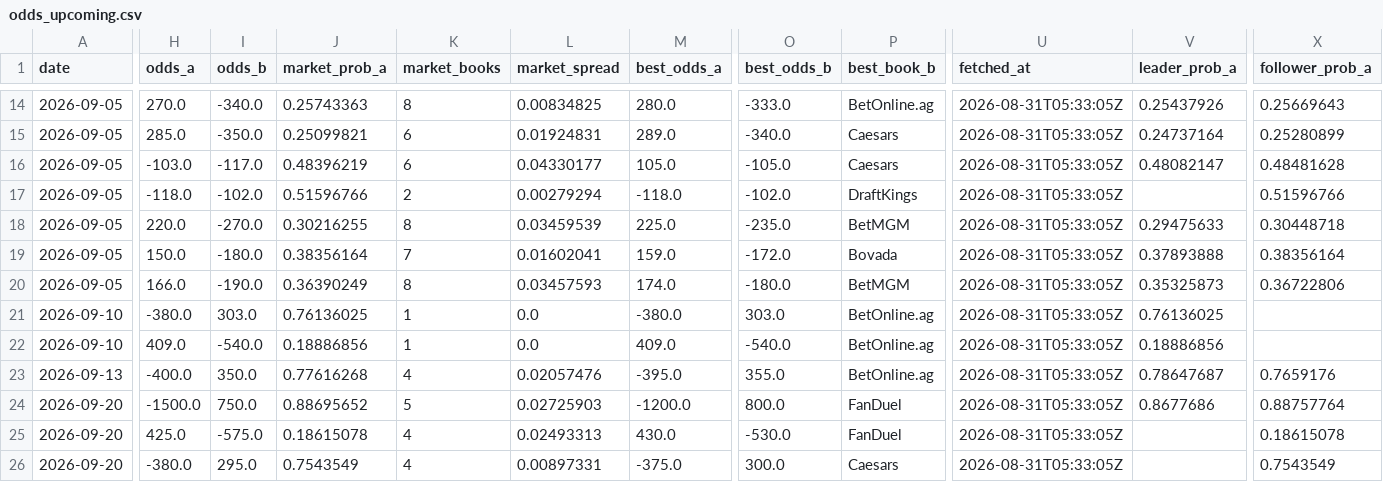
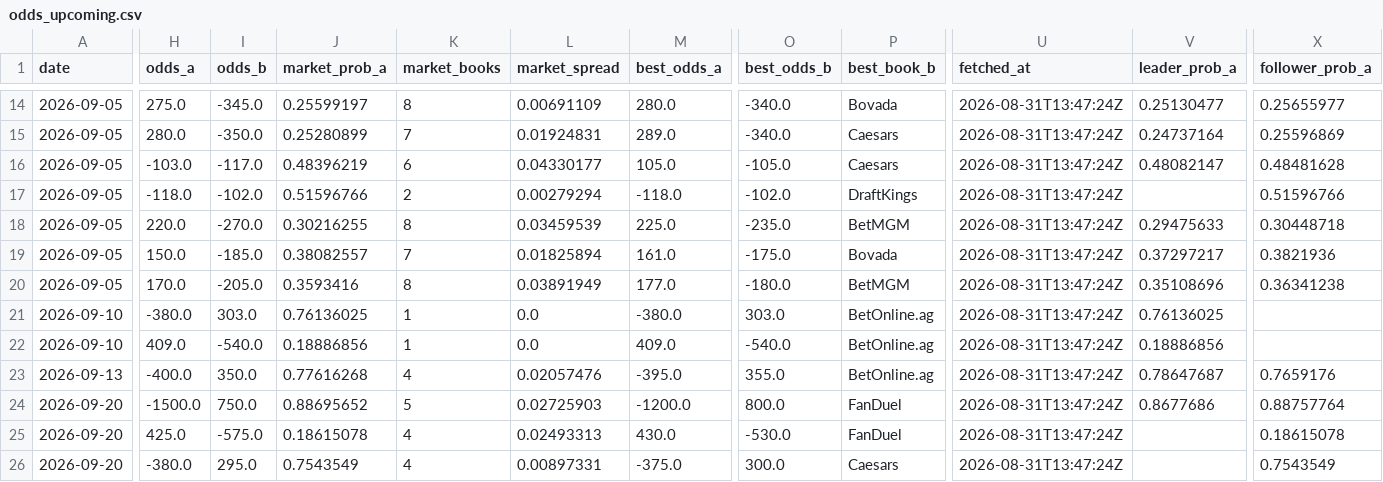
Before and after one commit to joshuakingsland/claude-fights, a CSV file: odds_upcoming.csv, drawn as a sheet; only a part is shown, gaps mark what is left out; the diff covers the shown part only; the diff names each change by its address in the sheet, - before the commit and + after, or states it on an @@ line.

```diff
--- a/odds_upcoming.csv
+++ b/odds_upcoming.csv
-H14 (odds_a): 270.0
+H14 (odds_a): 275.0
-I14 (odds_b): -340.0
+I14 (odds_b): -345.0
-J14 (market_prob_a): 0.25743363
+J14 (market_prob_a): 0.25599197
-L14 (market_spread): 0.00834825
+L14 (market_spread): 0.00691109
-O14 (best_odds_b): -333.0
+O14 (best_odds_b): -340.0
-P14 (best_book_b): BetOnline.ag
+P14 (best_book_b): Bovada
-U14:U26 (fetched_at): 2026-08-31T05:33:05Z
+U14:U26 (fetched_at): 2026-08-31T13:47:24Z
-V14 (leader_prob_a): 0.25437926
+V14 (leader_prob_a): 0.25130477
-X14 (follower_prob_a): 0.25669643
+X14 (follower_prob_a): 0.25655977
-H15 (odds_a): 285.0
+H15 (odds_a): 280.0
-J15 (market_prob_a): 0.25099821
+J15 (market_prob_a): 0.25280899
-K15 (market_books): 6
+K15 (market_books): 7
-X15 (follower_prob_a): 0.25280899
+X15 (follower_prob_a): 0.25596869
-I19 (odds_b): -180.0
+I19 (odds_b): -185.0
-J19 (market_prob_a): 0.38356164
+J19 (market_prob_a): 0.38082557
-L19 (market_spread): 0.01602041
+L19 (market_spread): 0.01825894
-M19 (best_odds_a): 159.0
+M19 (best_odds_a): 161.0
-O19 (best_odds_b): -172.0
+O19 (best_odds_b): -175.0
-V19 (leader_prob_a): 0.37893888
+V19 (leader_prob_a): 0.37297217
-X19 (follower_prob_a): 0.38356164
+X19 (follower_prob_a): 0.3821936
-H20 (odds_a): 166.0
+H20 (odds_a): 170.0
-I20 (odds_b): -190.0
+I20 (odds_b): -205.0
-J20 (market_prob_a): 0.36390249
+J20 (market_prob_a): 0.3593416
-L20 (market_spread): 0.03457593
+L20 (market_spread): 0.03891949
-M20 (best_odds_a): 174.0
+M20 (best_odds_a): 177.0
-V20 (leader_prob_a): 0.35325873
+V20 (leader_prob_a): 0.35108696
-X20 (follower_prob_a): 0.36722806
+X20 (follower_prob_a): 0.36341238
```
Also changed, not shown: 103 edited cells elsewhere in this file, 6 other files.
